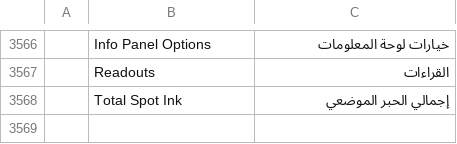
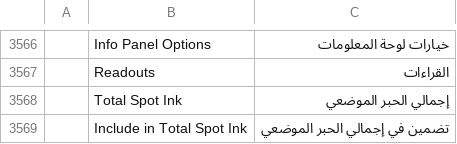
Before and after one commit to ingling/photocraft, a TSV file: crates/ui-egui/src/i18n/ar.tsv, drawn as a sheet; only a part is shown, gaps mark what is left out; the diff names each change by its address in the sheet, - before the commit and + after, or states it on an @@ line.

```diff
--- a/crates/ui-egui/src/i18n/ar.tsv
+++ b/crates/ui-egui/src/i18n/ar.tsv
+row 3569:  | Include in Total Spot Ink | تضمين في إجمالي الحبر الموضعي
```
Also changed, not shown: crates/ui-egui/src/i18n/el.tsv, crates/ui-egui/src/i18n/hi.tsv, 35 other files.
